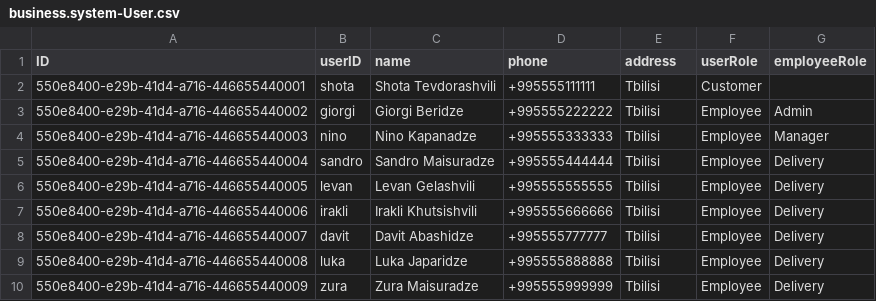
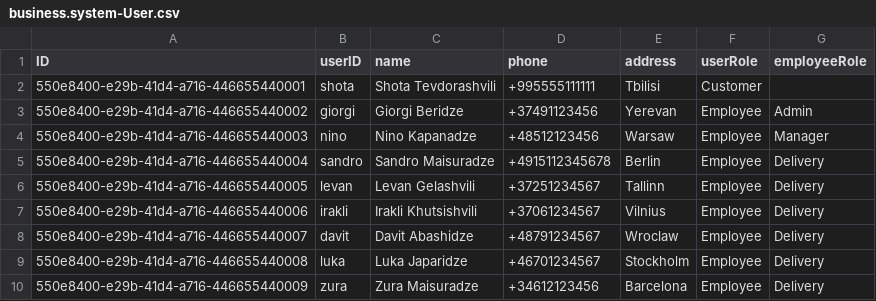
Before and after one commit to Sh0utaa/Business-Sales-Inventory-Management-System, a CSV file: db/data/business.system-User.csv, drawn as a sheet.

```diff
--- a/db/data/business.system-User.csv
+++ b/db/data/business.system-User.csv
@@ -2,9 +2,9 @@ ID,userID,name,phone,address,userRole,employeeRole
 550e8400-e29b-41d4-a716-446655440001,shota,Shota Tevdorashvili,+995555111111,Tbilisi,Customer,
-550e8400-e29b-41d4-a716-446655440002,giorgi,Giorgi Beridze,+995555222222,Tbilisi,Employee,Admin
-550e8400-e29b-41d4-a716-446655440003,nino,Nino Kapanadze,+995555333333,Tbilisi,Employee,Manager
-550e8400-e29b-41d4-a716-446655440004,sandro,Sandro Maisuradze,+995555444444,Tbilisi,Employee,Delivery
-550e8400-e29b-41d4-a716-446655440005,levan,Levan Gelashvili,+995555555555,Tbilisi,Employee,Delivery
-550e8400-e29b-41d4-a716-446655440006,irakli,Irakli Khutsishvili,+995555666666,Tbilisi,Employee,Delivery
-550e8400-e29b-41d4-a716-446655440007,davit,Davit Abashidze,+995555777777,Tbilisi,Employee,Delivery
-550e8400-e29b-41d4-a716-446655440008,luka,Luka Japaridze,+995555888888,Tbilisi,Employee,Delivery
-550e8400-e29b-41d4-a716-446655440009,zura,Zura Maisuradze,+995555999999,Tbilisi,Employee,Delivery
+550e8400-e29b-41d4-a716-446655440002,giorgi,Giorgi Beridze,+37491123456,Yerevan,Employee,Admin
+550e8400-e29b-41d4-a716-446655440003,nino,Nino Kapanadze,+48512123456,Warsaw,Employee,Manager
+550e8400-e29b-41d4-a716-446655440004,sandro,Sandro Maisuradze,+4915112345678,Berlin,Employee,Delivery
+550e8400-e29b-41d4-a716-446655440005,levan,Levan Gelashvili,+37251234567,Tallinn,Employee,Delivery
+550e8400-e29b-41d4-a716-446655440006,irakli,Irakli Khutsishvili,+37061234567,Vilnius,Employee,Delivery
+550e8400-e29b-41d4-a716-446655440007,davit,Davit Abashidze,+48791234567,Wroclaw,Employee,Delivery
+550e8400-e29b-41d4-a716-446655440008,luka,Luka Japaridze,+46701234567,Stockholm,Employee,Delivery
+550e8400-e29b-41d4-a716-446655440009,zura,Zura Maisuradze,+34612123456,Barcelona,Employee,Delivery
```
Also changed, not shown: 1 other file.
